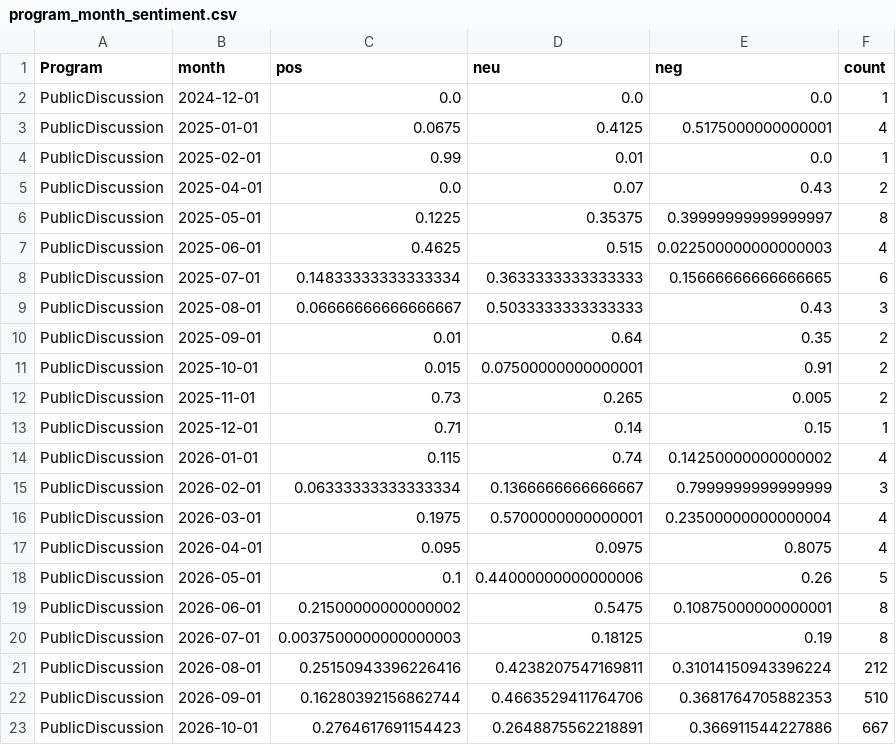
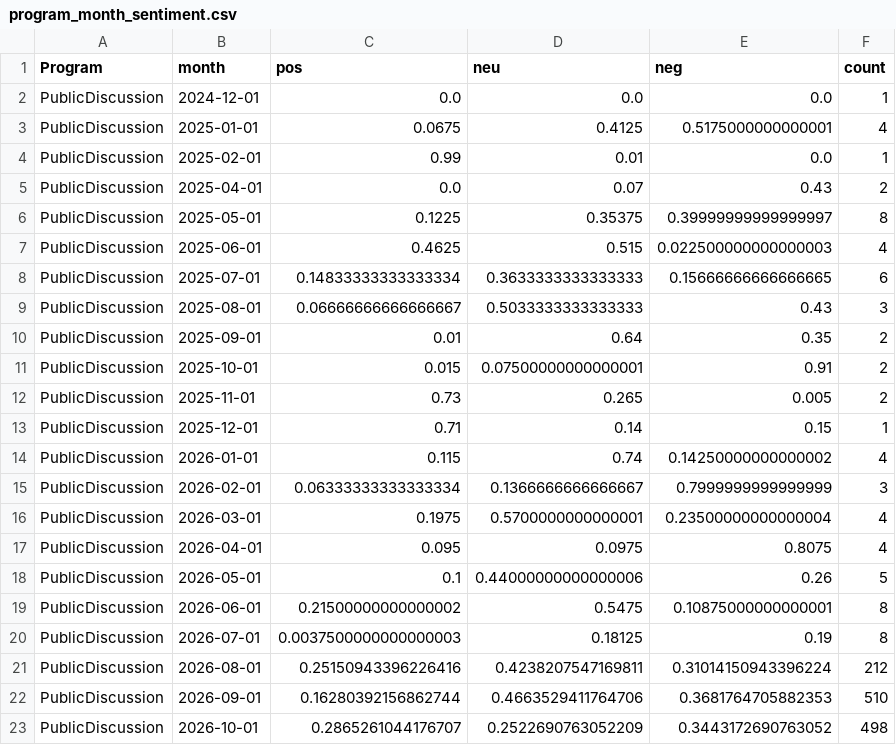
Before and after one commit to kennyjwright1/DataAnalytics, a CSV file: data/processed/exports/program_month_sentiment.csv, drawn as a sheet.

```diff
--- a/data/processed/exports/program_month_sentiment.csv
+++ b/data/processed/exports/program_month_sentiment.csv
@@ -22,2 +22,2 @@ PublicDiscussion,2026-08-01,0.25150943396226416,0.4238207547169811,0.31014150943
 PublicDiscussion,2026-09-01,0.16280392156862744,0.4663529411764706,0.3681764705882353,510
-PublicDiscussion,2026-10-01,0.2764617691154423,0.2648875562218891,0.366911544227886,667
+PublicDiscussion,2026-10-01,0.2865261044176707,0.2522690763052209,0.3443172690763052,498
```
Also changed, not shown: 1 other file.
